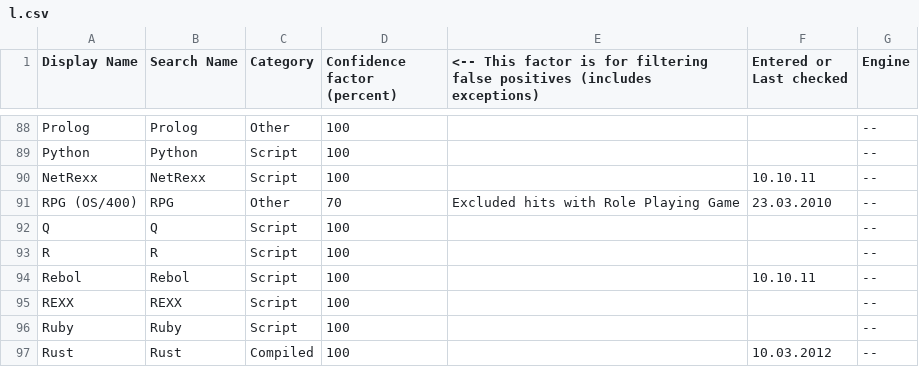
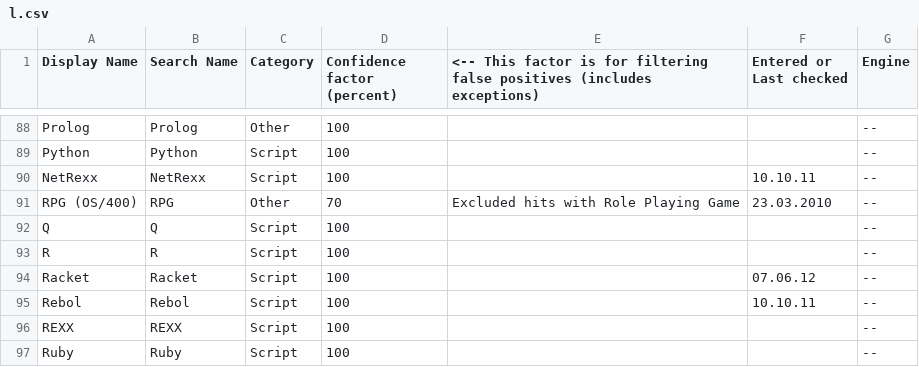
Before and after one commit to zertovitch/lang-index, a CSV file: l.csv, drawn as a sheet; only a part is shown, gaps mark what is left out; the shorter side is filled out with more unchanged rows; the diff names each change by its address in the sheet, - before the commit and + after, or states it on an @@ line.

Commit message:
Added a language, Racket

```diff
--- a/l.csv
+++ b/l.csv
+row 94: Racket | Racket | Script | 100 |  | 07.06.12 | --
```
Also changed, not shown: 1 other file.
